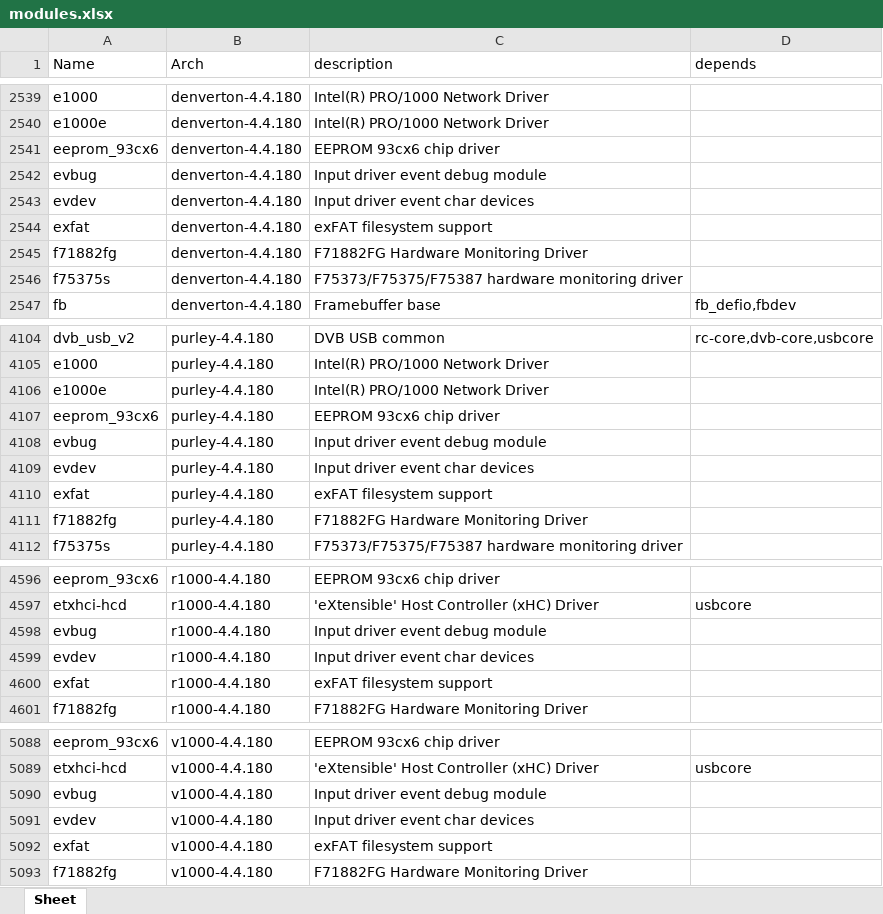
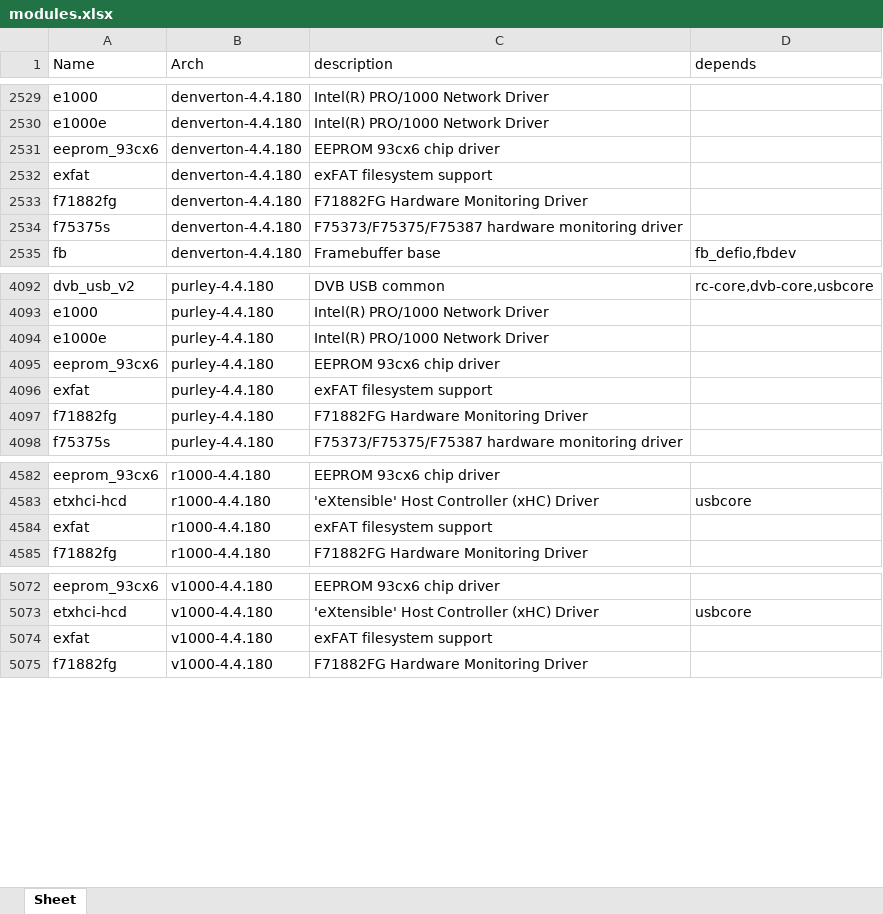
Before and after one commit to RROrg/rr, an Excel workbook: docs/modules.xlsx, sheet Sheet, drawn as a sheet; only a part is shown, gaps mark what is left out; values as stored, in another font and other column widths than the file's, no borders; the diff covers the shown part only; the diff names each change by its address in the sheet, - before the commit and + after, or states it on an @@ line.

```diff
--- a/docs/modules.xlsx (sheet Sheet)
+++ b/docs/modules.xlsx (sheet Sheet)
-row 2542: evbug | denverton-4.4.180 | Input driver event debug module
-row 2543: evdev | denverton-4.4.180 | Input driver event char devices
-row 4108: evbug | purley-4.4.180 | Input driver event debug module
-row 4109: evdev | purley-4.4.180 | Input driver event char devices
-row 4598: evbug | r1000-4.4.180 | Input driver event debug module
-row 4599: evdev | r1000-4.4.180 | Input driver event char devices
-row 5090: evbug | v1000-4.4.180 | Input driver event debug module
-row 5091: evdev | v1000-4.4.180 | Input driver event char devices
```
Also changed, not shown: 10 removed rows elsewhere in this sheet, docs/addons.xlsx, docs/models.xlsx, 2 other files.
